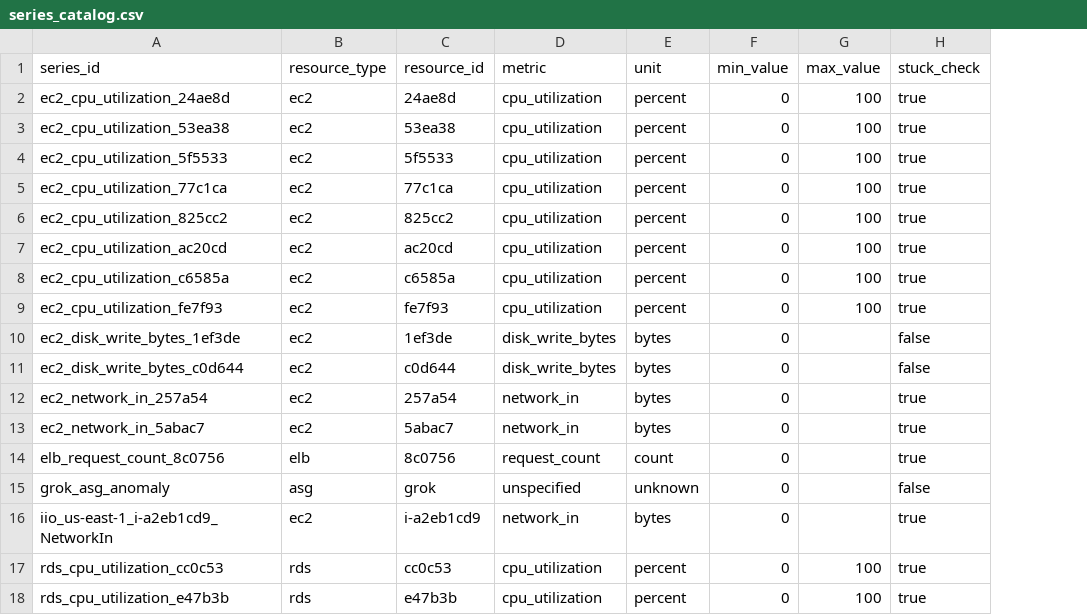
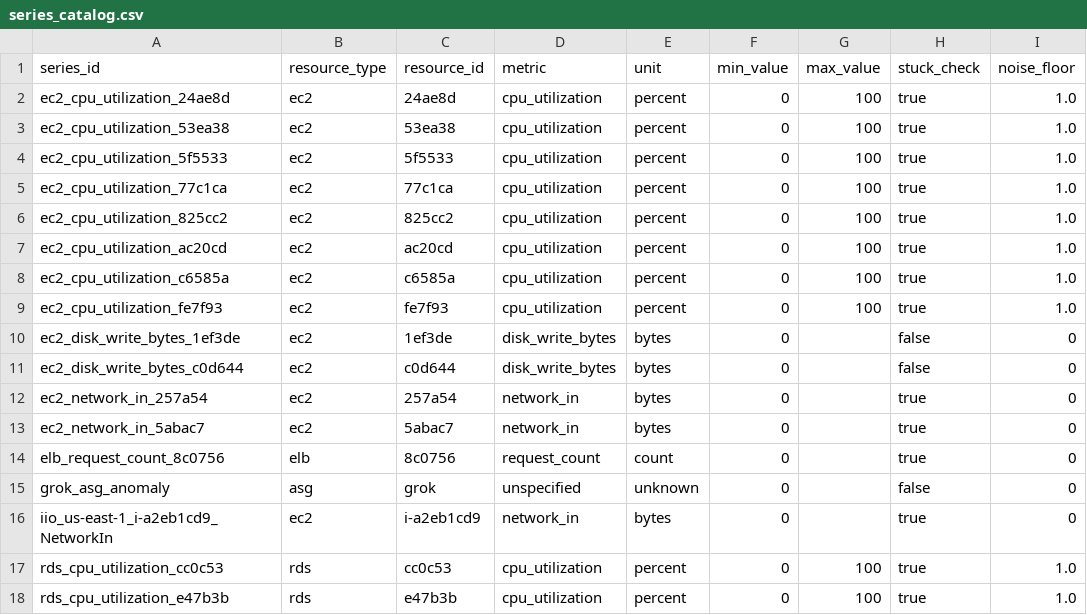
Before and after one commit to Felix-Mutinda/data-quality-and-lineage, a CSV file: transform/seeds/series_catalog.csv, drawn as a sheet; the diff names each change by its address in the sheet, - before the commit and + after, or states it on an @@ line.

Commit message:
Detector and alerting, tuned from a measured baseline
Measure first: profiling/tune_detector.py grid-searches threshold, noise
floor, episode merge and cooldown on clean data and scores each against
NAB's labelled windows (reports/detector_tuning.md).

- D7 detector: trailing 24 h z-score, |z| > 4, noise floor of 1 pp on
  percent metrics (catalogue column noise_floor). Floor removes all 13
  pages on the no-anomaly control series; cost stated (recall .83->.73).
- D8 alerting: 30 min episodes, 60 min cooldown. 623 breaches -> 353
  episodes -> 274 pages, recall unchanged.
- int_metrics__scored, int_alert_episodes (all episodes, suppression
  flagged), fct_alerts (pages), fct_alert_scorecard (precision/recall per
  series), dim_resources (identity only, never reads values).
- Detector/alert settings are dbt vars.

Baseline: 274 pages, 1.17/series/day, precision 0.17, recall 0.73,
0 pages on the control series. dbt build PASS=19.

```diff
--- a/transform/seeds/series_catalog.csv
+++ b/transform/seeds/series_catalog.csv
+column I (noise_floor), rows 2-18: 1.0 | 1.0 | 1.0 | 1.0 | 1.0 | 1.0 | 1.0 | 1.0 | 0 | 0 | 0 | 0 | 0 | 0 | 0 | 1.0 | 1.0
```
Also changed, not shown: 12 other files.
